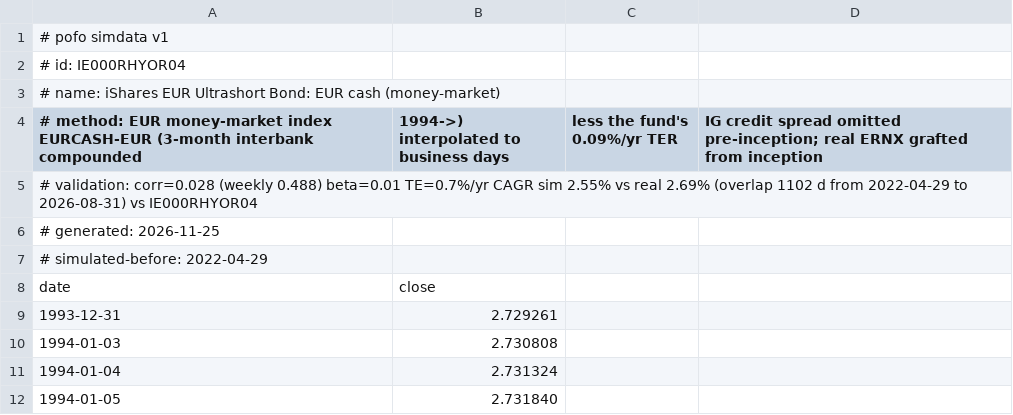
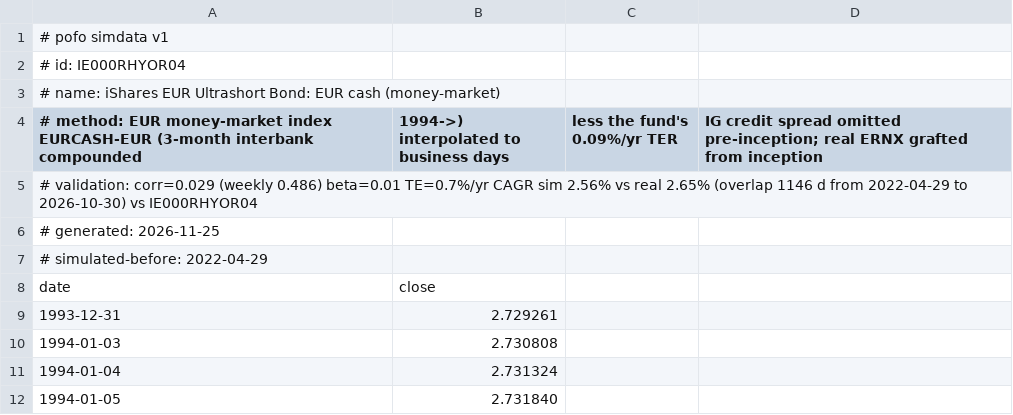
Before and after one commit to bpineau/pofo, a CSV file: pkg/datasets/simdata/IE000RHYOR04.csv, drawn as a sheet; only a part is shown.

```diff
--- a/pkg/datasets/simdata/IE000RHYOR04.csv
+++ b/pkg/datasets/simdata/IE000RHYOR04.csv
@@ -4,3 +4,3 @@
 # method: EUR money-market index EURCASH-EUR (3-month interbank compounded, 1994->) interpolated to business days, less the fund's 0.09%/yr TER, IG credit spread omitted pre-inception; real ERNX grafted from inception
-# validation: corr=0.028 (weekly 0.488) beta=0.01 TE=0.7%/yr CAGR sim 2.55% vs real 2.69% (overlap 1102 d from 2022-04-29 to 2026-08-31) vs IE000RHYOR04
+# validation: corr=0.029 (weekly 0.486) beta=0.01 TE=0.7%/yr CAGR sim 2.56% vs real 2.65% (overlap 1146 d from 2022-04-29 to 2026-10-30) vs IE000RHYOR04
 # generated: 2026-11-25
```
Also changed, not shown: pkg/datasets/cape/shiller-cape.csv, pkg/datasets/refdata/EURCASH-EUR.csv, 4 other files.
